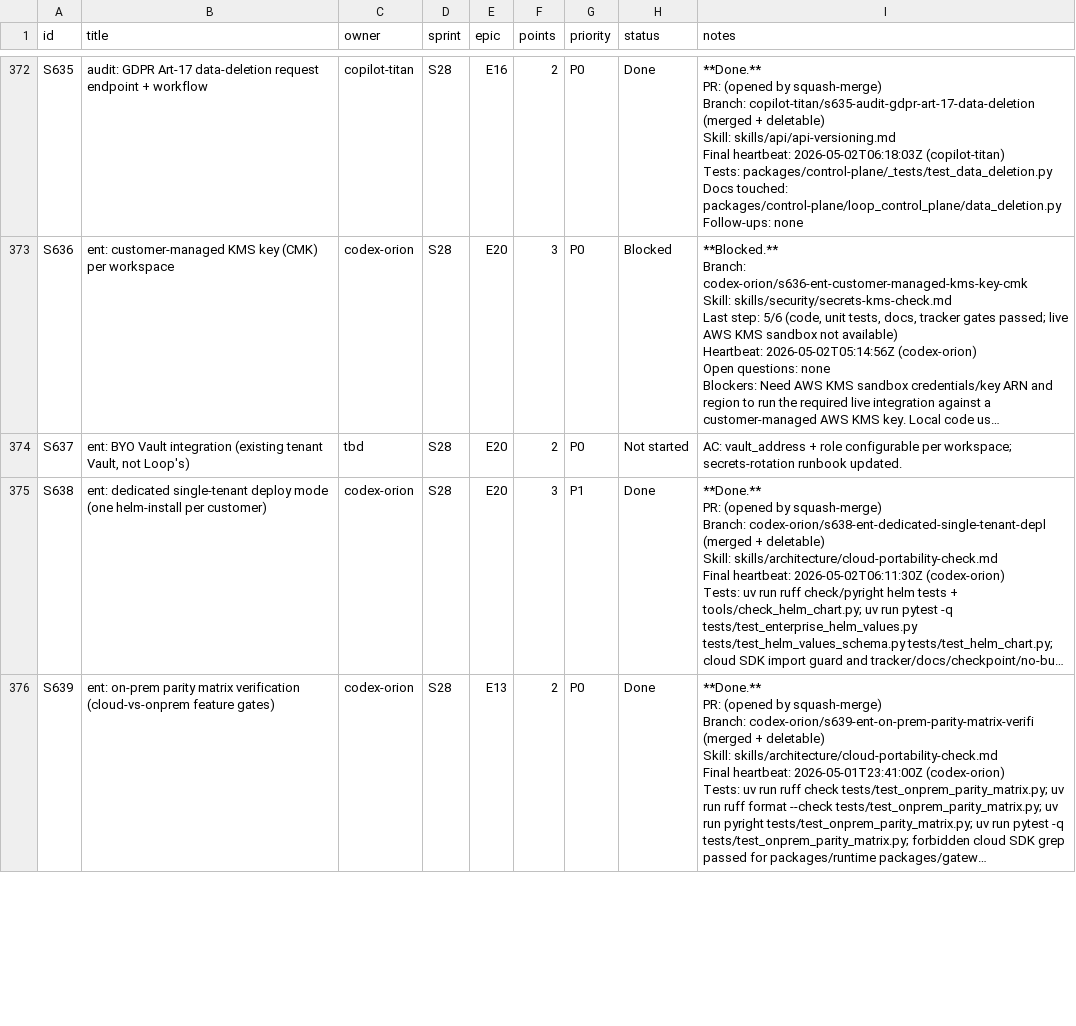
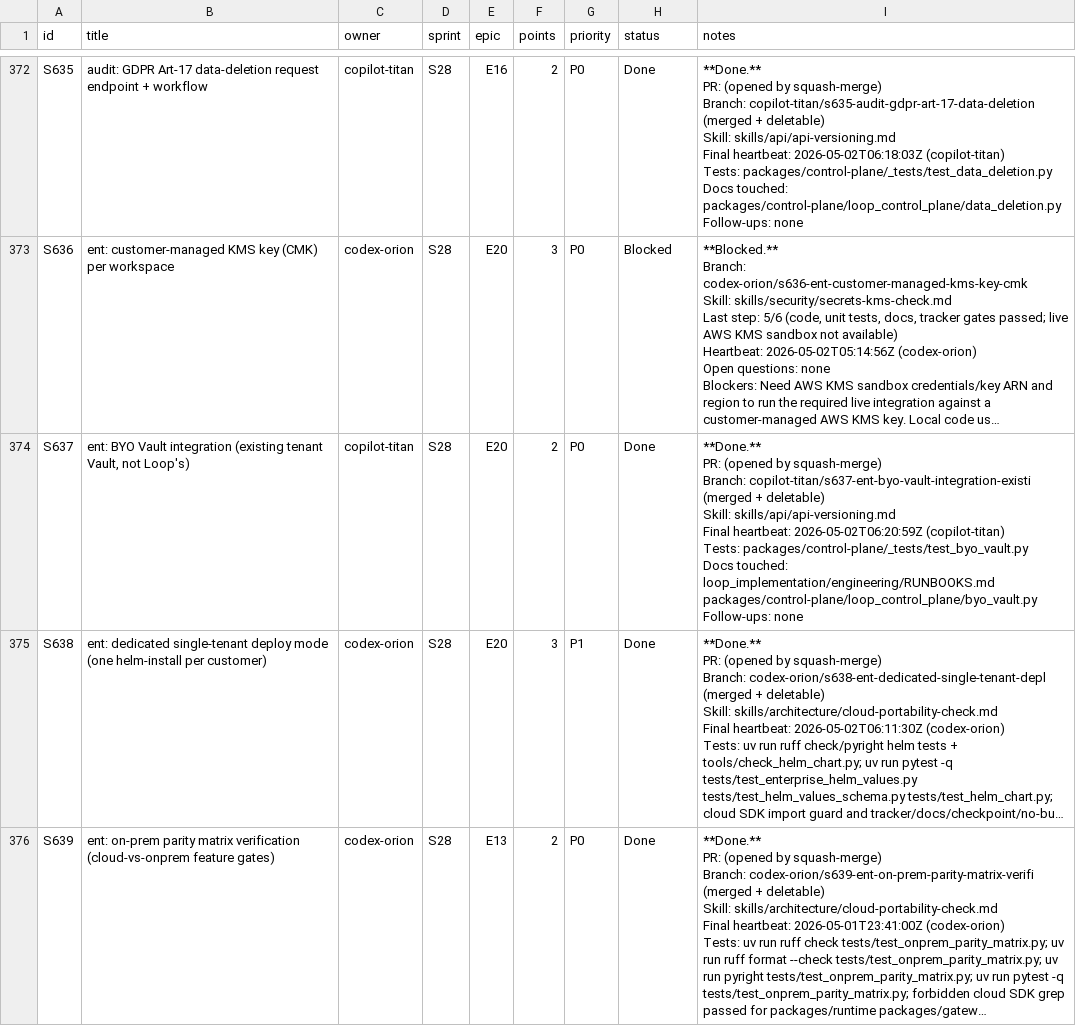
Before and after one commit to kwameasare/loop, a CSV file: loop_implementation/tracker/csv/stories.csv, drawn as a sheet; only a part is shown, gaps mark what is left out; long unchanged cells end in …; ↵ is a line break in a cell; the diff names each change by its address in the sheet, - before the commit and + after, or states it on an @@ line.

```diff
--- a/loop_implementation/tracker/csv/stories.csv
+++ b/loop_implementation/tracker/csv/stories.csv
-C374 (owner): tbd
+C374 (owner): copilot-titan
-H374 (status): Not started
+H374 (status): Done
-I374 (notes): AC: vault_address + role configurable per workspace; secrets-rotation runbook updated.
+I374 (notes): **Done.** ↵ PR: (opened by squash-merge) ↵ Branch: copilot-titan/s637-ent-byo-vault-integration-existi (merged + deletable) ↵ Skill: skills/api/api-versioning.md ↵ Final heartbeat: 2026-05-02T06:20:59Z (copilot-titan) ↵ Tests: packages/control-plane/_tests/test_byo_vault.py ↵ Docs touched: loop_implementation/engineering/RUNBOOKS.md packages/control-plane/loop_control_plane/byo_vault.py ↵ Follow-ups: none
```
Also changed, not shown: loop_implementation/tracker/csv/overview.csv, 6 other files.
